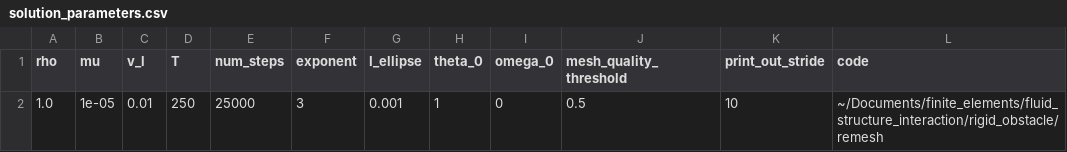
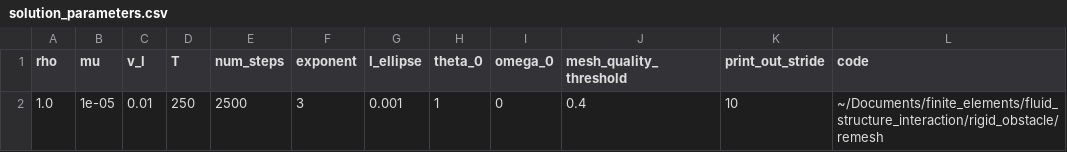
Before and after one commit to mcastel1/paper_ale, a CSV file: figures/figure_11/solution_parameters.csv, drawn as a sheet; only a part is shown; the diff names each change by its address in the sheet, - before the commit and + after, or states it on an @@ line.

```diff
--- a/figures/figure_11/solution_parameters.csv
+++ b/figures/figure_11/solution_parameters.csv
-E2 (num_steps): 25000
+E2 (num_steps): 2500
-J2 (mesh_quality_threshold): 0.5
+J2 (mesh_quality_threshold): 0.4
```
Also changed, not shown: figures/figure_11/mesh_parameters.csv, 1 other file.
